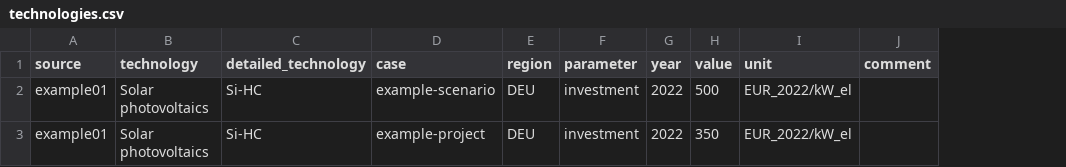
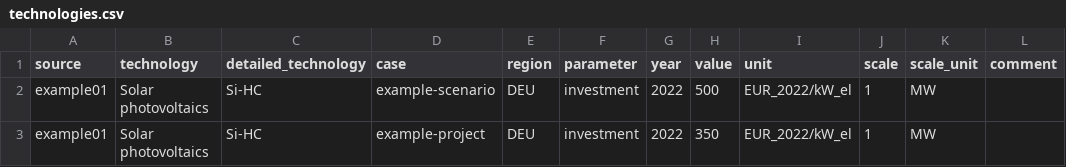
Before and after one commit to PyPSA/technology-data, a CSV file: technologydata/datasources/example01/technologies.csv, drawn as a sheet; the diff names each change by its address in the sheet, - before the commit and + after, or states it on an @@ line.

```diff
--- a/technologydata/datasources/example01/technologies.csv
+++ b/technologydata/datasources/example01/technologies.csv
+column J (scale), rows 2-3: 1 | 1
+column K (scale_unit), rows 2-3: MW | MW
```
Also changed, not shown: technologydata/datasources/example02/technologies.csv, 3 other files.
